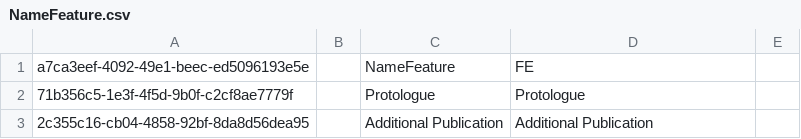
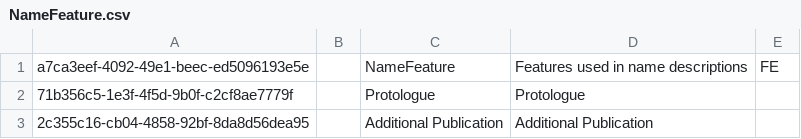
Before and after one commit to cybertaxonomy/cdmlib, a CSV file: cdmlib-model/src/main/resources/terms/NameFeature.csv, drawn as a sheet.

Commit message:
fix NameFeatures csv

```diff
--- a/cdmlib-model/src/main/resources/terms/NameFeature.csv
+++ b/cdmlib-model/src/main/resources/terms/NameFeature.csv
@@ -1,2 +1,2 @@
-"a7ca3eef-4092-49e1-beec-ed5096193e5e",,"NameFeature","FE"
+"a7ca3eef-4092-49e1-beec-ed5096193e5e",,"NameFeature","Features used in name descriptions","FE"
 "71b356c5-1e3f-4f5d-9b0f-c2cf8ae7779f",,"Protologue","Protologue",
```
